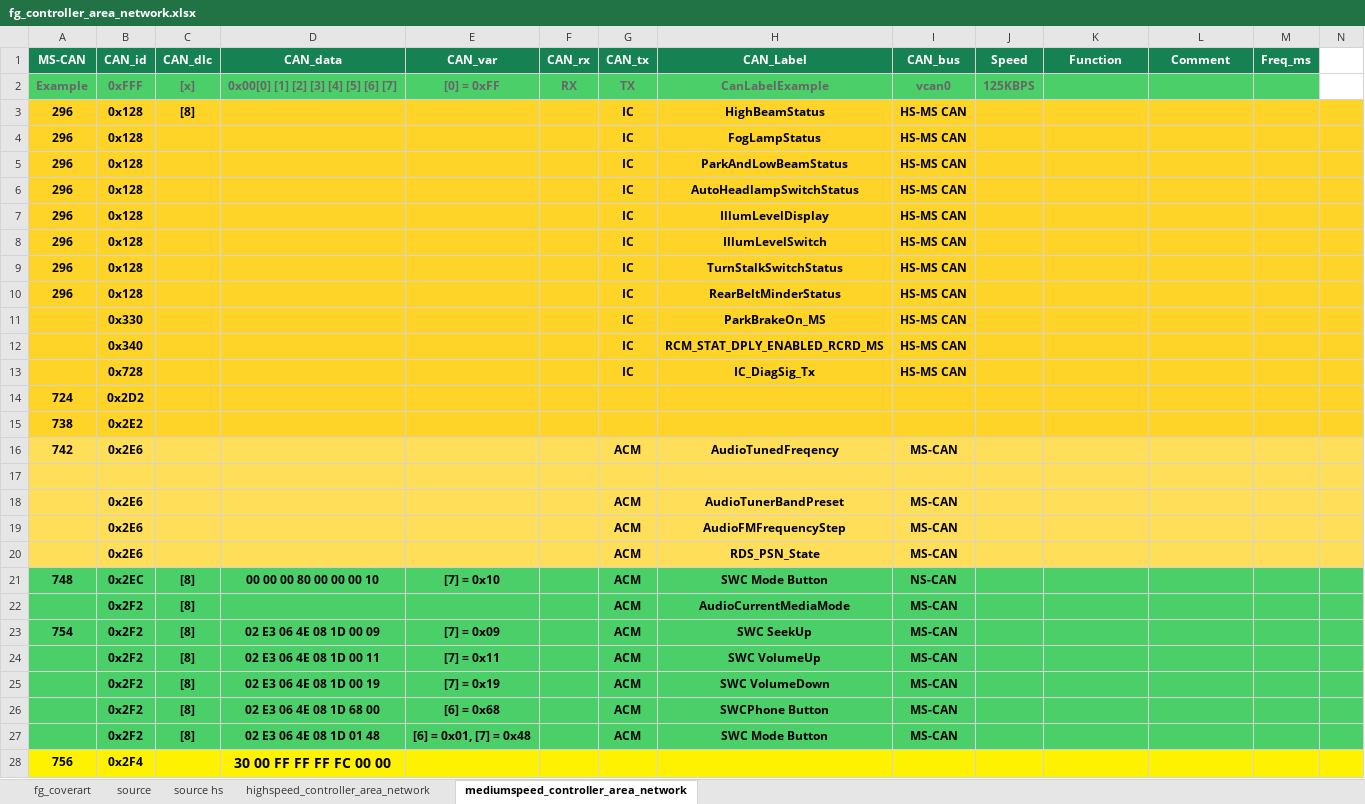
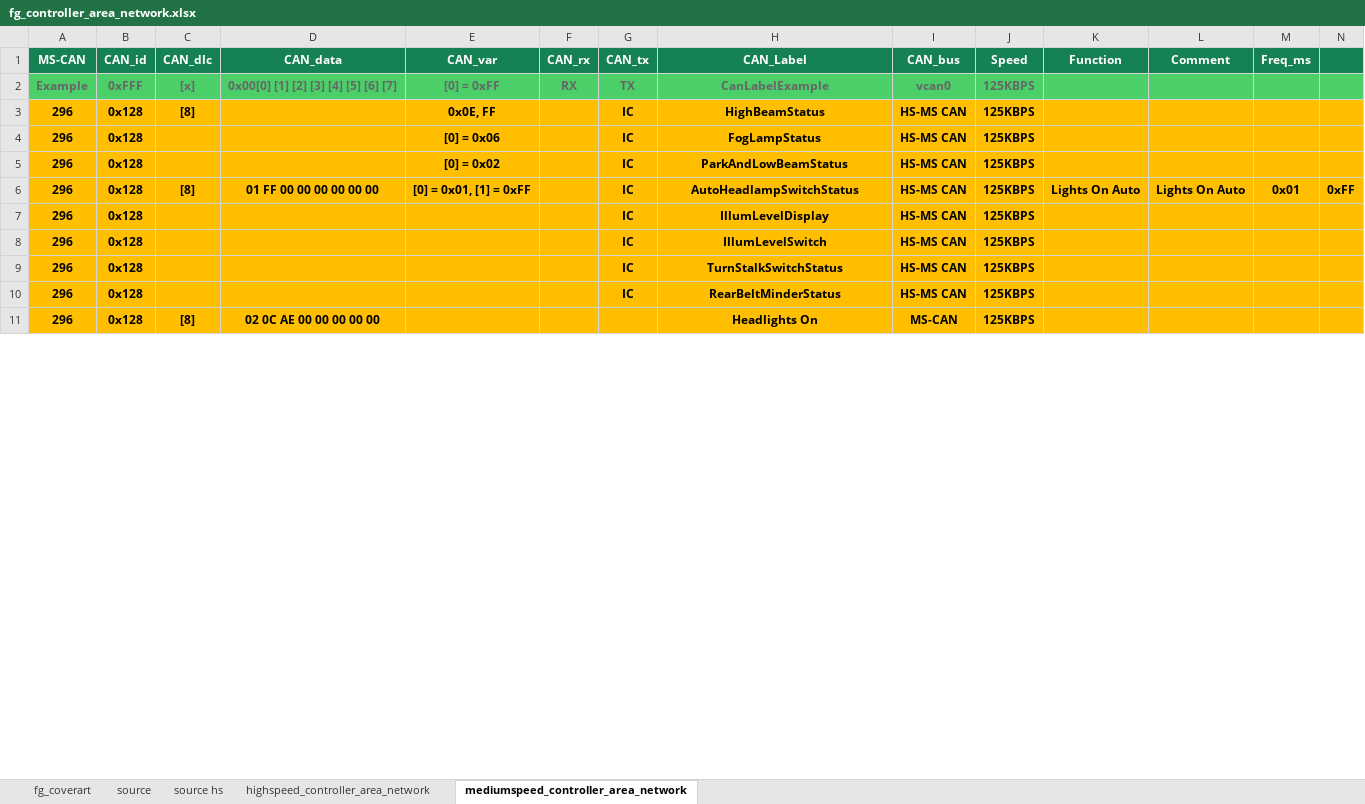
Before and after one commit to jakka351/FG-Falcon, an Excel workbook: resources/fg_controller_area_network.xlsx, sheet mediumspeed_controller_area_network, drawn as a sheet; only a part is shown; values as stored, in another font and other column widths than the file's, no borders; removed rows and columns are numbered as before the commit, all else as after; the diff covers the shown part only; the diff names each change by its address in the sheet, - before the commit and + after, or states it on an @@ line.

Commit message:
21:00 10/01/2021 Updated

```diff
--- a/resources/fg_controller_area_network.xlsx (sheet mediumspeed_controller_area_network)
+++ b/resources/fg_controller_area_network.xlsx (sheet mediumspeed_controller_area_network)
-N1 fill: none
+N1 fill: #168253
-N2 fill: none
+N2 fill: #4ACF69
-A3:N10 fill: #FFD428
+A3:N10 fill: #FFBF00
-E3 (CAN_var): (empty)
+E3 (CAN_var): 0x0E, FF
-J3:J10 (Speed): (empty)
+J3:J10 (Speed): 125KBPS
-E4 (CAN_var): (empty)
+E4 (CAN_var): [0] = 0x06
-E5 (CAN_var): (empty)
+E5 (CAN_var): [0] = 0x02
-C6 (CAN_dlc): (empty)
+C6 (CAN_dlc): [8]
-D6 (CAN_data): (empty)
+D6 (CAN_data): 01 FF 00 00 00 00 00 00
-E6 (CAN_var): (empty)
+E6 (CAN_var): [0] = 0x01, [1] = 0xFF
-K6 (Function): (empty)
+K6 (Function): Lights On Auto
-L6 (Comment): (empty)
+L6 (Comment): Lights On Auto
-M6 (Freq_ms): (empty)
+M6 (Freq_ms): 0x01
-N6: (empty)
+N6: 0xFF
-row 11:  | 0x330 |  |  |  |  | IC | ParkBrakeOn_MS | HS-MS CAN
-row 12:  | 0x340 |  |  |  |  | IC | RCM_STAT_DPLY_ENABLED_RCRD_MS | HS-MS CAN
-row 13:  | 0x728 |  |  |  |  | IC | IC_DiagSig_Tx | HS-MS CAN
-row 14: 724 | 0x2D2
-row 15: 738 | 0x2E2
-row 16: 742 | 0x2E6 |  |  |  |  | ACM | AudioTunedFreqency | MS-CAN
-row 11: (empty)
+row 11: 296 | 0x128 | [8] | 02 0C AE 00 00 00 00 00 |  |  |  | Headlights On | MS-CAN | 125KBPS
-A11:N11 fill: #FFDE59
+A11:N11 fill: #FFBF00
-row 18:  | 0x2E6 |  |  |  |  | ACM | AudioTunerBandPreset | MS-CAN
-row 19:  | 0x2E6 |  |  |  |  | ACM | AudioFMFrequencyStep | MS-CAN
-row 20:  | 0x2E6 |  |  |  |  | ACM | RDS_PSN_State | MS-CAN
-row 21: 748 | 0x2EC | [8] | 00 00 00 80 00 00 00 10 | [7] = 0x10 |  | ACM | SWC Mode Button | NS-CAN
-row 22:  | 0x2F2 | [8] |  |  |  | ACM | AudioCurrentMediaMode | MS-CAN
-row 23: 754 | 0x2F2 | [8] | 02 E3 06 4E 08 1D 00 09 | [7] = 0x09 |  | ACM | SWC SeekUp | MS-CAN
-row 24:  | 0x2F2 | [8] | 02 E3 06 4E 08 1D 00 11 | [7] = 0x11 |  | ACM | SWC VolumeUp | MS-CAN
-row 25:  | 0x2F2 | [8] | 02 E3 06 4E 08 1D 00 19 | [7] = 0x19 |  | ACM | SWC VolumeDown | MS-CAN
-row 26:  | 0x2F2 | [8] | 02 E3 06 4E 08 1D 68 00 | [6] = 0x68 |  | ACM | SWCPhone Button | MS-CAN
-row 27:  | 0x2F2 | [8] | 02 E3 06 4E 08 1D 01 48 | [6] = 0x01, [7] = 0x48 |  | ACM | SWC Mode Button | MS-CAN
-row 28: 756 | 0x2F4 |  | 30 00 FF FF FF FC 00 00
```
Also changed, not shown: 99 added rows, 100 removed rows, 32 edited cells and cell formats elsewhere in this sheet.
